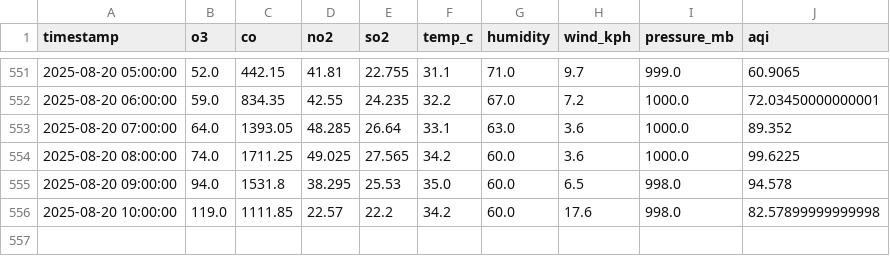
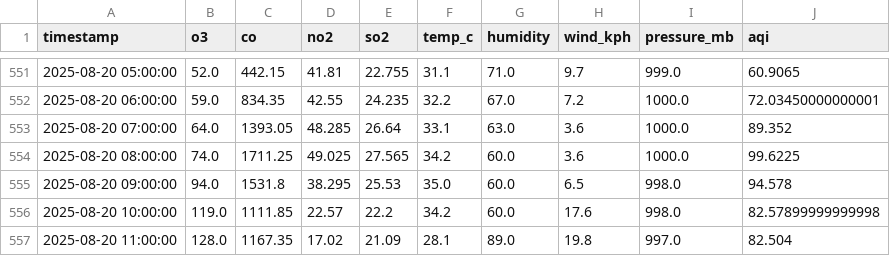
Before and after one commit to Ravihakhan21/pearls-aqi-predictor, a CSV file: data/hourly_clean_updated.csv, drawn as a sheet; only a part is shown, gaps mark what is left out; the diff names each change by its address in the sheet, - before the commit and + after, or states it on an @@ line.

```diff
--- a/data/hourly_clean_updated.csv
+++ b/data/hourly_clean_updated.csv
+row 557: 2025-08-20 11:00:00 | 128.0 | 1167.35 | 17.02 | 21.09 | 28.1 | 89.0 | 19.8 | 997.0 | 82.504
```
Also changed, not shown: data/predictions_72h.csv.
